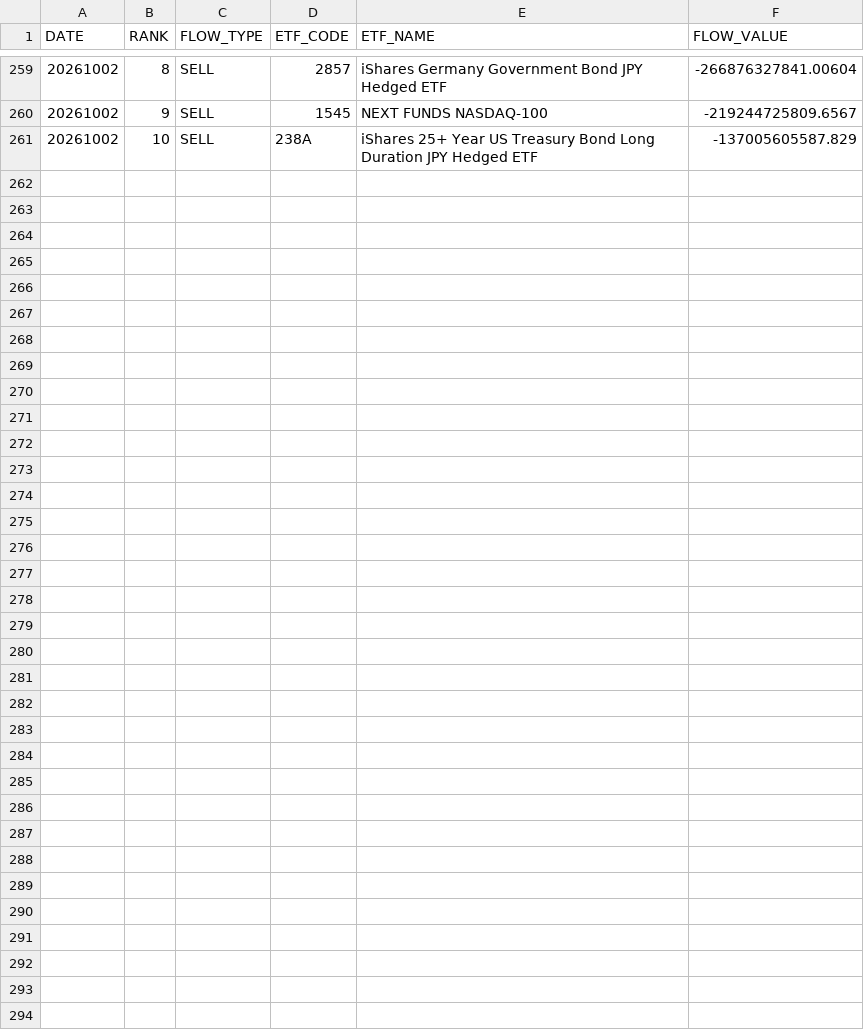
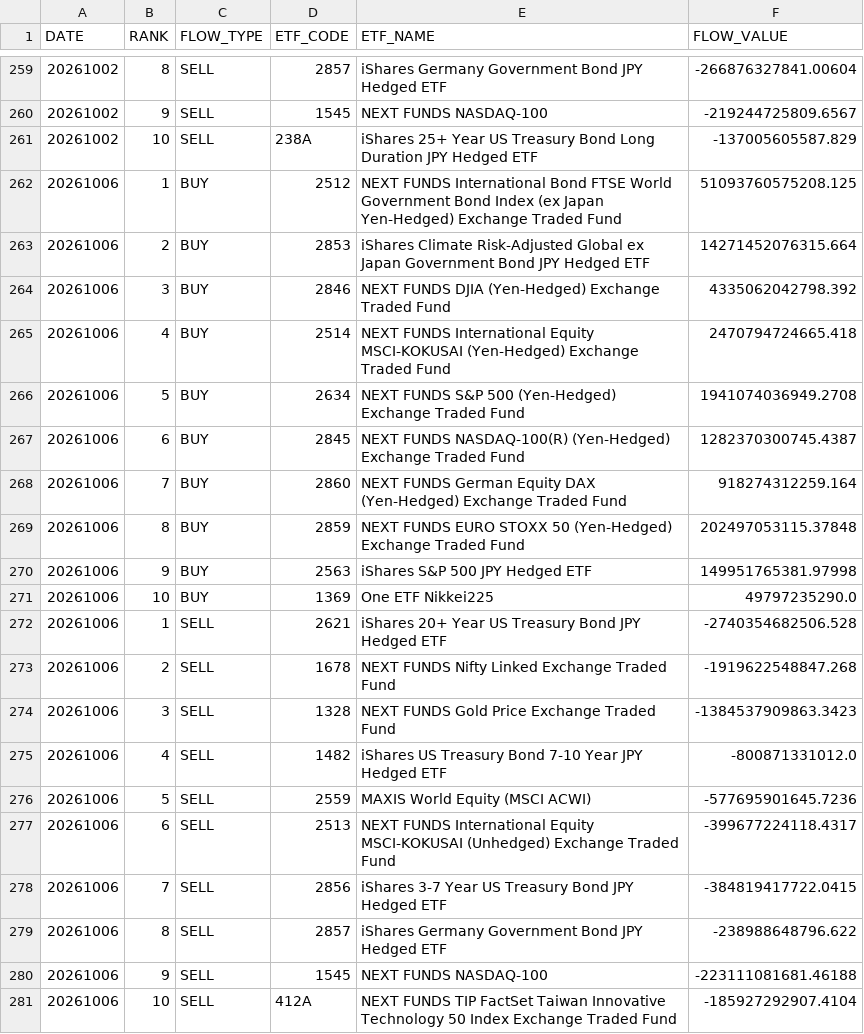
Before and after one commit to iamcoolkimo-source/ETF_Intelligence_Dashboard, a CSV file: docs/data/ETF_NET_FLOW_TOP10.csv, drawn as a sheet; only a part is shown, gaps mark what is left out; the diff names each change by its address in the sheet, - before the commit and + after, or states it on an @@ line.

```diff
--- a/docs/data/ETF_NET_FLOW_TOP10.csv
+++ b/docs/data/ETF_NET_FLOW_TOP10.csv
+row 262: 20261006 | 1 | BUY | 2512 | NEXT FUNDS International Bond FTSE World Government Bond Index (ex Japan Yen-Hedged) Exchange Traded Fund | 51093760575208.125
+row 263: 20261006 | 2 | BUY | 2853 | iShares Climate Risk-Adjusted Global ex Japan Government Bond JPY Hedged ETF | 14271452076315.664
+row 264: 20261006 | 3 | BUY | 2846 | NEXT FUNDS DJIA (Yen-Hedged) Exchange Traded Fund | 4335062042798.392
+row 265: 20261006 | 4 | BUY | 2514 | NEXT FUNDS International Equity MSCI-KOKUSAI (Yen-Hedged) Exchange Traded Fund | 2470794724665.418
+row 266: 20261006 | 5 | BUY | 2634 | NEXT FUNDS S&P 500 (Yen-Hedged) Exchange Traded Fund | 1941074036949.2708
+row 267: 20261006 | 6 | BUY | 2845 | NEXT FUNDS NASDAQ-100(R) (Yen-Hedged) Exchange Traded Fund | 1282370300745.4387
+row 268: 20261006 | 7 | BUY | 2860 | NEXT FUNDS German Equity DAX (Yen-Hedged) Exchange Traded Fund | 918274312259.164
+row 269: 20261006 | 8 | BUY | 2859 | NEXT FUNDS EURO STOXX 50 (Yen-Hedged) Exchange Traded Fund | 202497053115.37848
+row 270: 20261006 | 9 | BUY | 2563 | iShares S&P 500 JPY Hedged ETF | 149951765381.97998
+row 271: 20261006 | 10 | BUY | 1369 | One ETF Nikkei225 | 49797235290.0
+row 272: 20261006 | 1 | SELL | 2621 | iShares 20+ Year US Treasury Bond JPY Hedged ETF | -2740354682506.528
+row 273: 20261006 | 2 | SELL | 1678 | NEXT FUNDS Nifty Linked Exchange Traded Fund | -1919622548847.268
+row 274: 20261006 | 3 | SELL | 1328 | NEXT FUNDS Gold Price Exchange Traded Fund | -1384537909863.3423
+row 275: 20261006 | 4 | SELL | 1482 | iShares US Treasury Bond 7-10 Year JPY Hedged ETF | -800871331012.0
+row 276: 20261006 | 5 | SELL | 2559 | MAXIS World Equity (MSCI ACWI) | -577695901645.7236
+row 277: 20261006 | 6 | SELL | 2513 | NEXT FUNDS International Equity MSCI-KOKUSAI (Unhedged) Exchange Traded Fund | -399677224118.4317
+row 278: 20261006 | 7 | SELL | 2856 | iShares 3-7 Year US Treasury Bond JPY Hedged ETF | -384819417722.0415
+row 279: 20261006 | 8 | SELL | 2857 | iShares Germany Government Bond JPY Hedged ETF | -238988648796.622
+row 280: 20261006 | 9 | SELL | 1545 | NEXT FUNDS NASDAQ-100 | -223111081681.46188
+row 281: 20261006 | 10 | SELL | 412A | NEXT FUNDS TIP FactSet Taiwan Innovative Technology 50 Index Exchange Traded Fund | -185927292907.4104
```
Also changed, not shown: docs/data/ETF_ACCUMULATION_RANKING.csv, docs/data/ETF_BUY_SELL_RANKING.csv, 3 other files.
